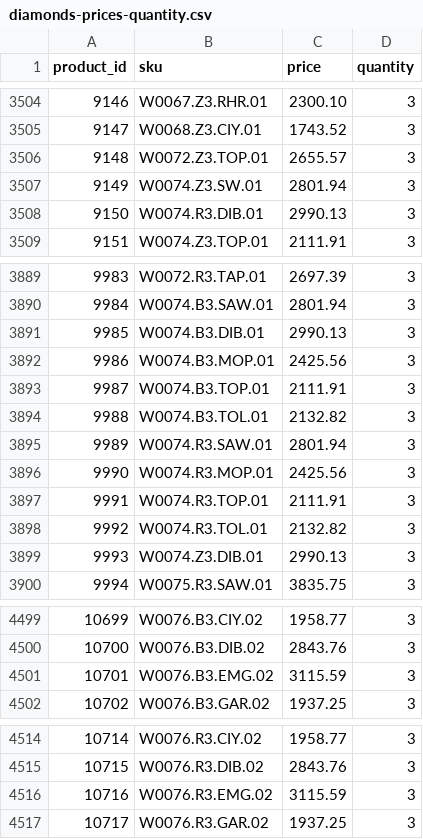
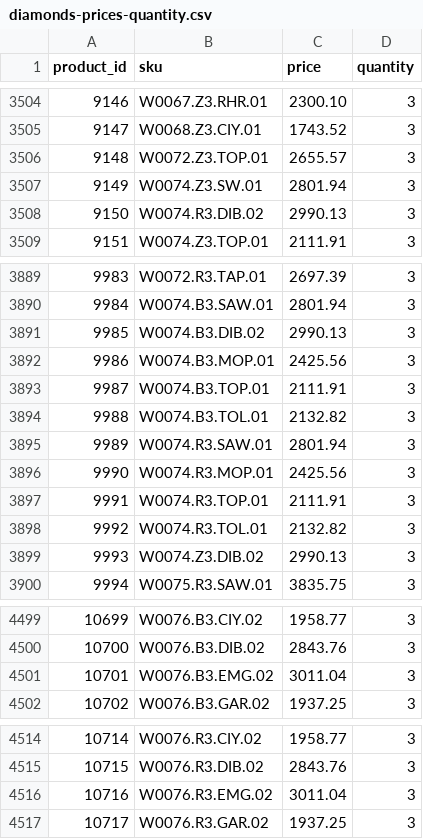
Before and after one commit to G-LOVRIN/BestDiamonds-CSV, a CSV file: diamonds-prices-quantity.csv, drawn as a sheet; only a part is shown, gaps mark what is left out; the diff covers the shown part only.

```diff
--- a/diamonds-prices-quantity.csv
+++ b/diamonds-prices-quantity.csv
@@ -3507,3 +3507,3 @@ product_id,sku,price,quantity
 9149,W0074.Z3.SW.01,2801.94,3
-9150,W0074.R3.DIB.01,2990.13,3
+9150,W0074.R3.DIB.02,2990.13,3
 9151,W0074.Z3.TOP.01,2111.91,3
@@ -3890,3 +3890,3 @@ product_id,sku,price,quantity
 9984,W0074.B3.SAW.01,2801.94,3
-9985,W0074.B3.DIB.01,2990.13,3
+9985,W0074.B3.DIB.02,2990.13,3
 9986,W0074.B3.MOP.01,2425.56,3
@@ -3898,3 +3898,3 @@ product_id,sku,price,quantity
 9992,W0074.R3.TOL.01,2132.82,3
-9993,W0074.Z3.DIB.01,2990.13,3
+9993,W0074.Z3.DIB.02,2990.13,3
 9994,W0075.R3.SAW.01,3835.75,3
@@ -4500,3 +4500,3 @@ product_id,sku,price,quantity
 10700,W0076.B3.DIB.02,2843.76,3
-10701,W0076.B3.EMG.02,3115.59,3
+10701,W0076.B3.EMG.02,3011.04,3
 10702,W0076.B3.GAR.02,1937.25,3
@@ -4515,3 +4515,3 @@ product_id,sku,price,quantity
 10715,W0076.R3.DIB.02,2843.76,3
-10716,W0076.R3.EMG.02,3115.59,3
+10716,W0076.R3.EMG.02,3011.04,3
 10717,W0076.R3.GAR.02,1937.25,3
```
Also changed, not shown: 1 edited cell elsewhere in this file, 1 other file.
